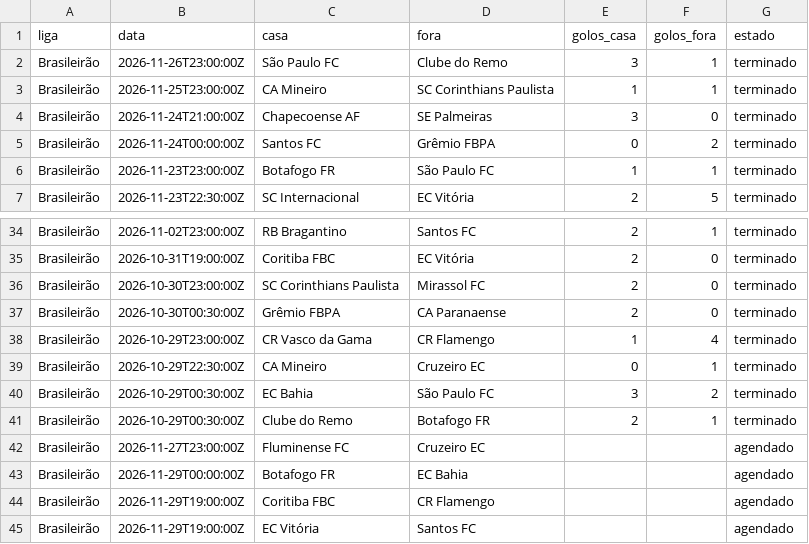
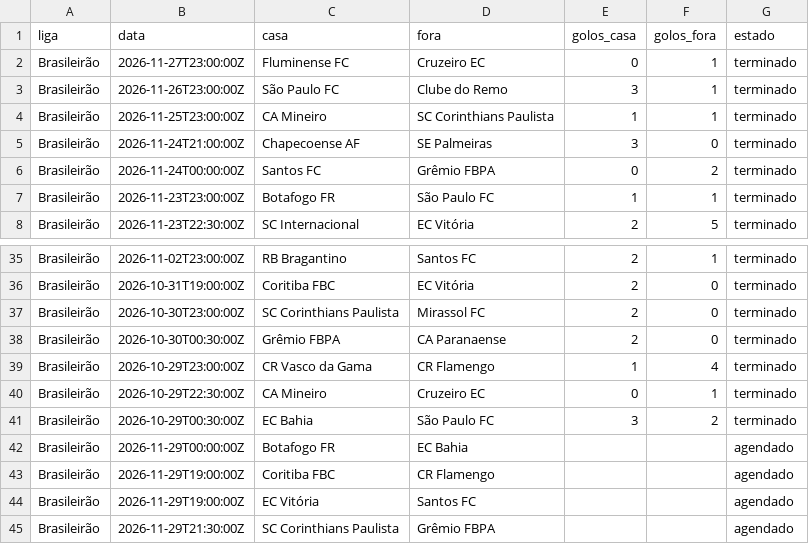
Before and after one commit to mantovunas/analista-desporto, a CSV file: historico/outras_ligas.csv, drawn as a sheet; only a part is shown, gaps mark what is left out; the shorter side is filled out with more unchanged rows.

```diff
--- a/historico/outras_ligas.csv
+++ b/historico/outras_ligas.csv
@@ -1,2 +1,3 @@
 liga,data,casa,fora,golos_casa,golos_fora,estado
+Brasileirão,2026-11-27T23:00:00Z,Fluminense FC,Cruzeiro EC,0,1,terminado
 Brasileirão,2026-11-26T23:00:00Z,São Paulo FC,Clube do Remo,3,1,terminado
@@ -40,4 +41,2 @@ Brasileirão,2026-10-29T22:30:00Z,CA Mineiro,Cruzeiro EC,0,1,terminado
 Brasileirão,2026-10-29T00:30:00Z,EC Bahia,São Paulo FC,3,2,terminado
-Brasileirão,2026-10-29T00:30:00Z,Clube do Remo,Botafogo FR,2,1,terminado
-Brasileirão,2026-11-27T23:00:00Z,Fluminense FC,Cruzeiro EC,,,agendado
 Brasileirão,2026-11-29T00:00:00Z,Botafogo FR,EC Bahia,,,agendado
```
Also changed, not shown: historico/previsoes.csv, historico/sugestoes.csv, 3 other files.
